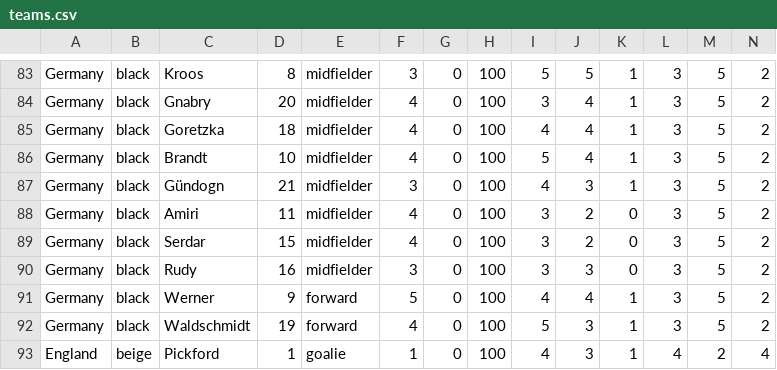
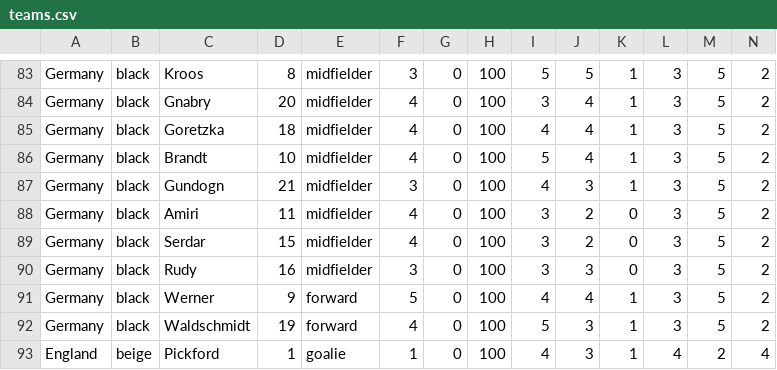
Before and after one commit to Projet-n-11/Football, a CSV file: football/bin/ressources/teams.csv, drawn as a sheet; only a part is shown, gaps mark what is left out.

Commit message:
edit team.csv

```diff
--- a/football/bin/ressources/teams.csv
+++ b/football/bin/ressources/teams.csv
@@ -86,3 +86,3 @@ Germany,black,Goretzka,18,midfielder,4,0,100,4,4,1,3,5,2
 Germany,black,Brandt,10,midfielder,4,0,100,5,4,1,3,5,2
-Germany,black,Gündogn,21,midfielder,3,0,100,4,3,1,3,5,2
+Germany,black,Gundogn,21,midfielder,3,0,100,4,3,1,3,5,2
 Germany,black,Amiri,11,midfielder,4,0,100,3,2,0,3,5,2
```
Also changed, not shown: football/src/ressources/teams.csv.
